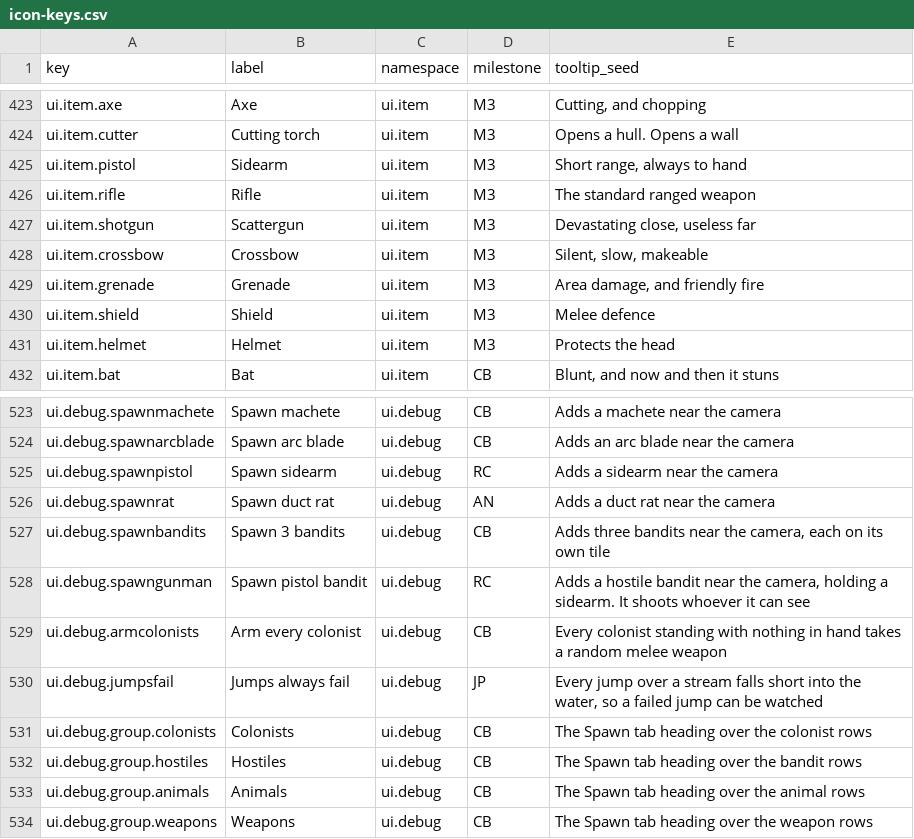
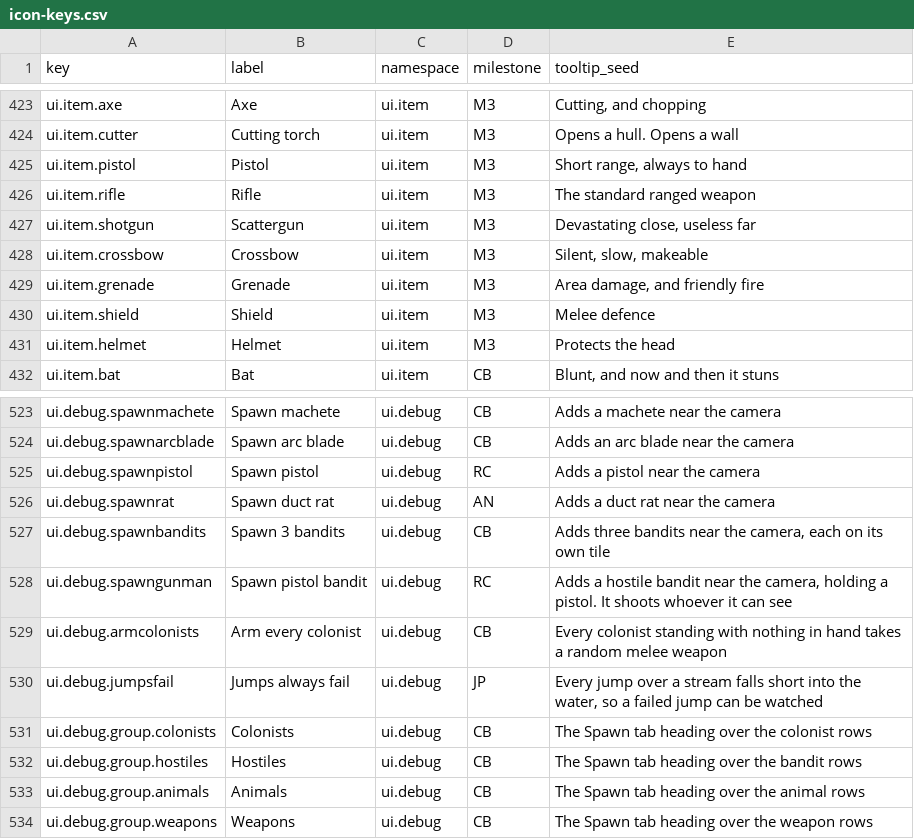
Before and after one commit to 1mitten/odyssey, a CSV file: docs/design/icon-keys.csv, drawn as a sheet; only a part is shown, gaps mark what is left out.

```diff
--- a/docs/design/icon-keys.csv
+++ b/docs/design/icon-keys.csv
@@ -424,3 +424,3 @@ ui.item.axe,Axe,ui.item,M3,"Cutting, and chopping"
 ui.item.cutter,Cutting torch,ui.item,M3,Opens a hull. Opens a wall
-ui.item.pistol,Sidearm,ui.item,M3,"Short range, always to hand"
+ui.item.pistol,Pistol,ui.item,M3,"Short range, always to hand"
 ui.item.rifle,Rifle,ui.item,M3,The standard ranged weapon
@@ -524,6 +524,6 @@ ui.debug.spawnmachete,Spawn machete,ui.debug,CB,"Adds a machete near the camera"
 ui.debug.spawnarcblade,Spawn arc blade,ui.debug,CB,"Adds an arc blade near the camera"
-ui.debug.spawnpistol,Spawn sidearm,ui.debug,RC,"Adds a sidearm near the camera"
+ui.debug.spawnpistol,Spawn pistol,ui.debug,RC,"Adds a pistol near the camera"
 ui.debug.spawnrat,Spawn duct rat,ui.debug,AN,"Adds a duct rat near the camera"
 ui.debug.spawnbandits,Spawn 3 bandits,ui.debug,CB,"Adds three bandits near the camera, each on its own tile"
-ui.debug.spawngunman,Spawn pistol bandit,ui.debug,RC,"Adds a hostile bandit near the camera, holding a sidearm. It shoots whoever it can see"
+ui.debug.spawngunman,Spawn pistol bandit,ui.debug,RC,"Adds a hostile bandit near the camera, holding a pistol. It shoots whoever it can see"
 ui.debug.armcolonists,Arm every colonist,ui.debug,CB,"Every colonist standing with nothing in hand takes a random melee weapon"
```
Also changed, not shown: 45 other files.
